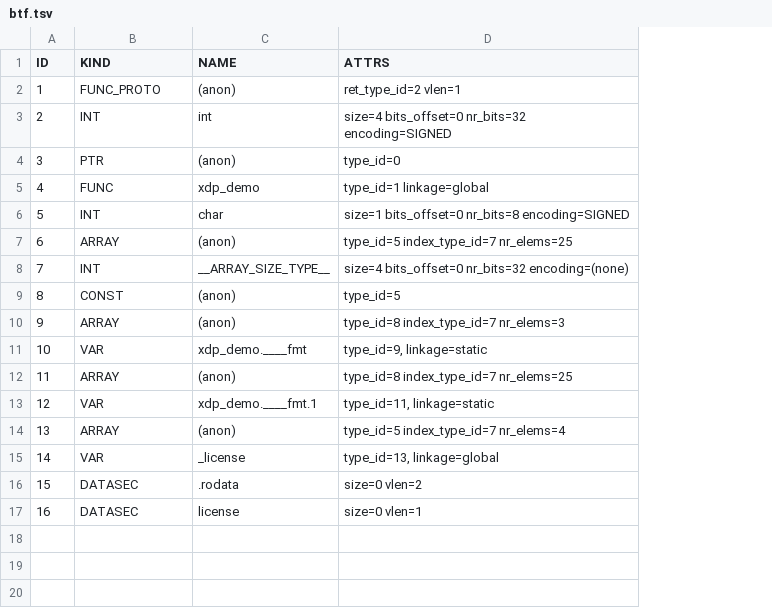
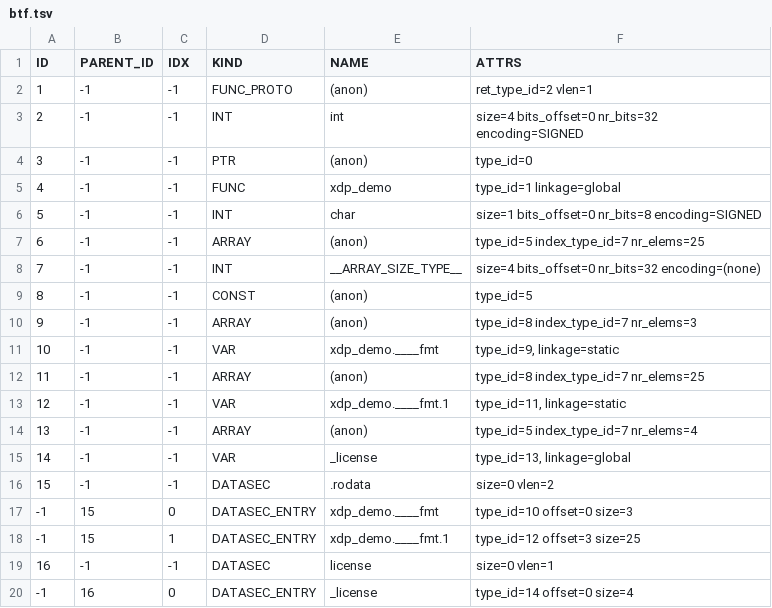
Before and after one commit to jessyfal04/st_ebpf, a TSV file: tools/out/string/tsv/btf.tsv, drawn as a sheet; the diff names each change by its address in the sheet, - before the commit and + after, or states it on an @@ line.

```diff
--- a/tools/out/string/tsv/btf.tsv
+++ b/tools/out/string/tsv/btf.tsv
+column B (PARENT_ID), rows 2-16: all -1; row 19: -1
+column C (IDX), rows 2-16: all -1; row 19: -1
+row 17: -1 | 15 | 0 | DATASEC_ENTRY | xdp_demo.____fmt | type_id=10 offset=0 size=3
+row 18: -1 | 15 | 1 | DATASEC_ENTRY | xdp_demo.____fmt.1 | type_id=12 offset=3 size=25
+row 20: -1 | 16 | 0 | DATASEC_ENTRY | _license | type_id=14 offset=0 size=4
```
Also changed, not shown: tools/out/map_in_map/tsv/btf.tsv, tools/out/maps/tsv/btf.tsv, 13 other files.
